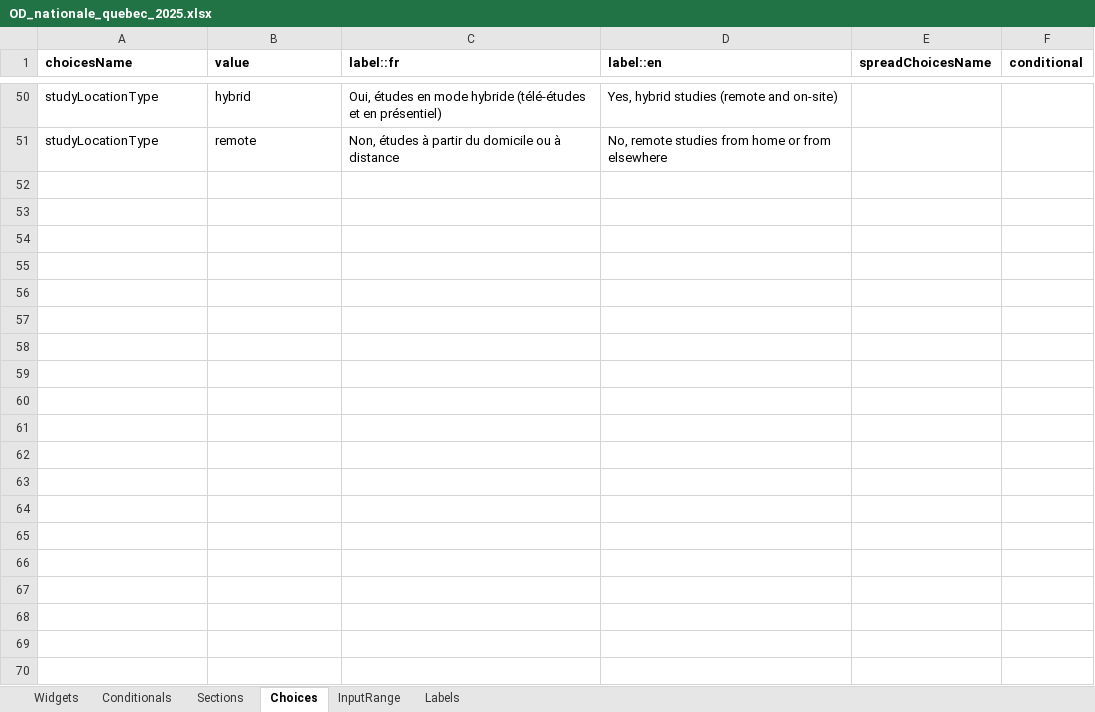
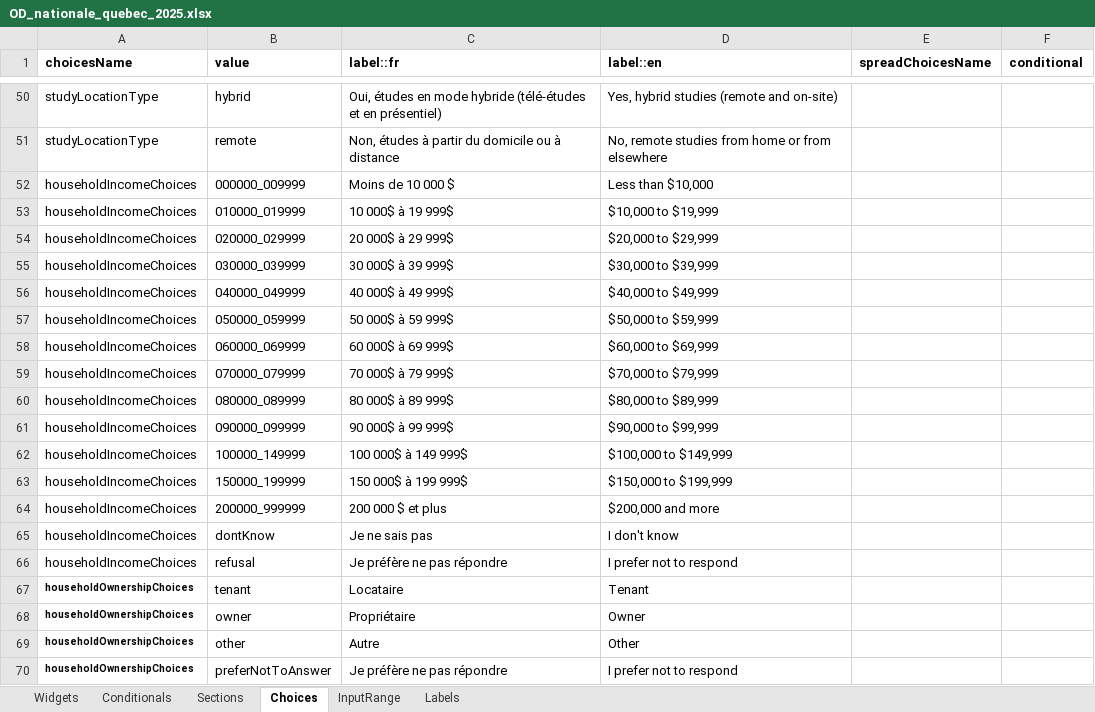
Before and after one commit to chairemobilite/od_nationale_quebec, an Excel workbook: survey/references/OD_nationale_quebec_2025.xlsx, sheet Choices, drawn as a sheet; only a part is shown, gaps mark what is left out; values as stored, in another font and other column widths than the file's, no borders; the diff names each change by its address in the sheet, - before the commit and + after, or states it on an @@ line.

```diff
--- a/survey/references/OD_nationale_quebec_2025.xlsx (sheet Choices)
+++ b/survey/references/OD_nationale_quebec_2025.xlsx (sheet Choices)
+row 52: householdIncomeChoices | 000000_009999 | Moins de 10 000 $ | Less than $10,000
+row 53: householdIncomeChoices | 010000_019999 | 10 000$ à 19 999$ | $10,000 to $19,999
+row 54: householdIncomeChoices | 020000_029999 | 20 000$ à 29 999$ | $20,000 to $29,999
+row 55: householdIncomeChoices | 030000_039999 | 30 000$ à 39 999$ | $30,000 to $39,999
+row 56: householdIncomeChoices | 040000_049999 | 40 000$ à 49 999$ | $40,000 to $49,999
+row 57: householdIncomeChoices | 050000_059999 | 50 000$ à 59 999$ | $50,000 to $59,999
+row 58: householdIncomeChoices | 060000_069999 | 60 000$ à 69 999$ | $60,000 to $69,999
+row 59: householdIncomeChoices | 070000_079999 | 70 000$ à 79 999$ | $70,000 to $79,999
+row 60: householdIncomeChoices | 080000_089999 | 80 000$ à 89 999$ | $80,000 to $89,999
+row 61: householdIncomeChoices | 090000_099999 | 90 000$ à 99 999$ | $90,000 to $99,999
+row 62: householdIncomeChoices | 100000_149999 | 100 000$ à 149 999$ | $100,000 to $149,999
+row 63: householdIncomeChoices | 150000_199999 | 150 000$ à 199 999$ | $150,000 to $199,999
+row 64: householdIncomeChoices | 200000_999999 | 200 000 $ et plus | $200,000 and more
+row 65: householdIncomeChoices | dontKnow | Je ne sais pas | I don't know
+row 66: householdIncomeChoices | refusal | Je préfère ne pas répondre | I prefer not to respond
+row 67: householdOwnershipChoices | tenant | Locataire | Tenant
+row 68: householdOwnershipChoices | owner | Propriétaire | Owner
+row 69: householdOwnershipChoices | other | Autre | Other
+row 70: householdOwnershipChoices | preferNotToAnswer | Je préfère ne pas répondre | I prefer not to respond
```
Also changed, not shown: sheet Widgets, sheet InputRange, sheet Conditionals, sheet Sections, 19 other files.
